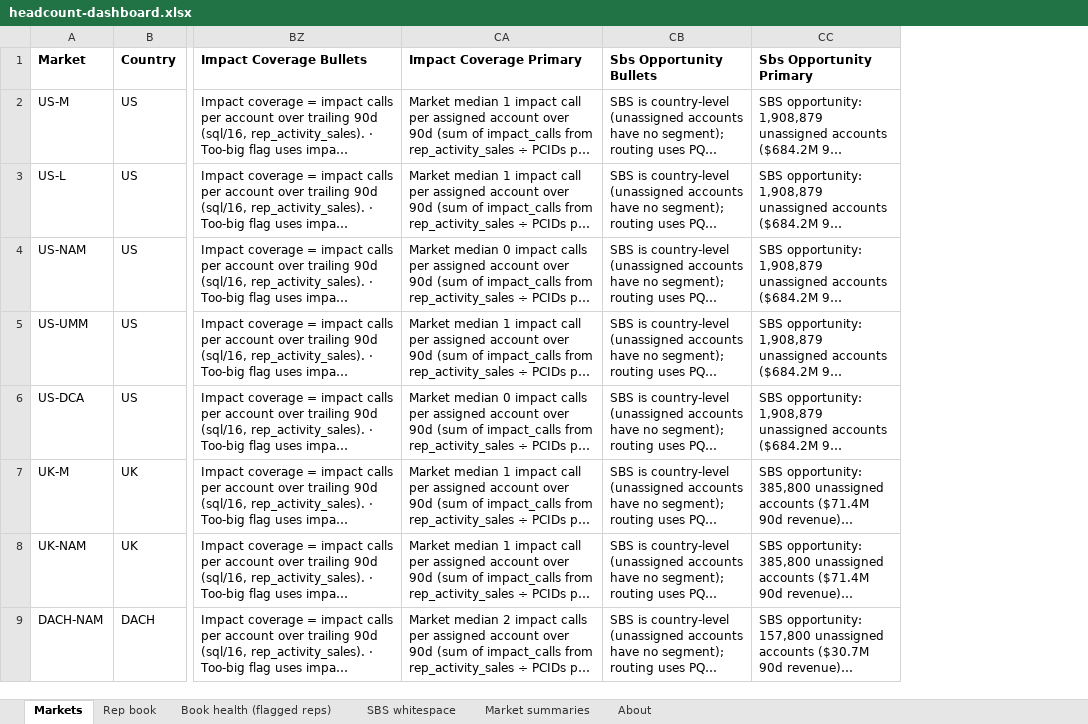
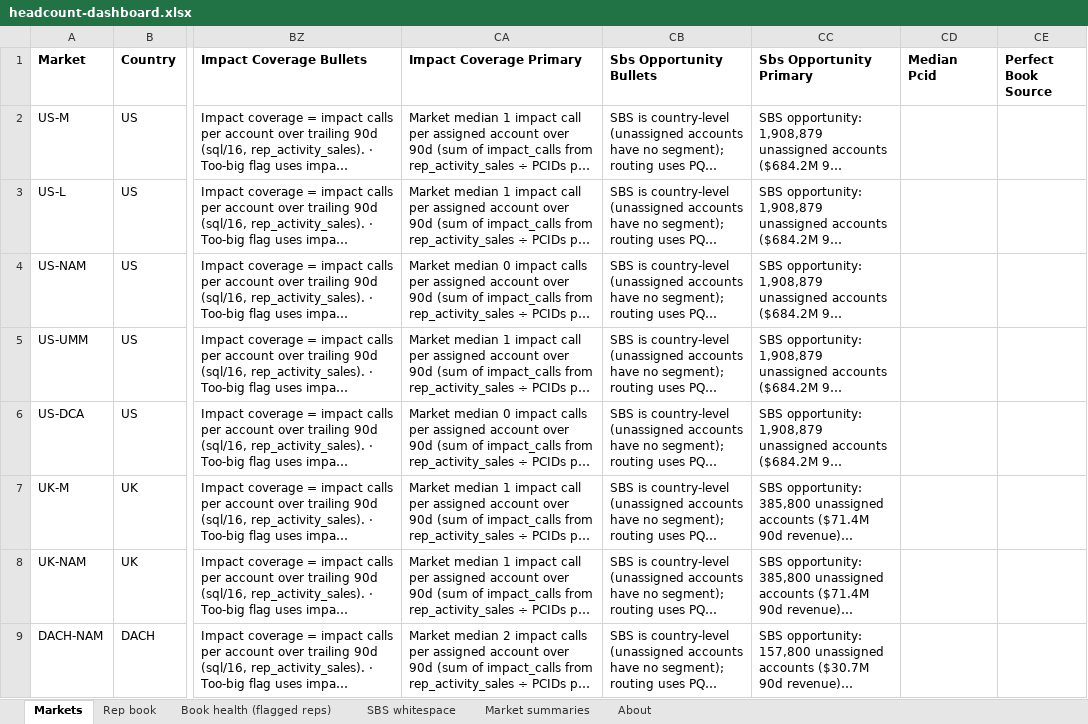
Before and after one commit to Kmahoneyxo/hq-headcount-dashboard, an Excel workbook: docs/data/headcount-dashboard.xlsx, sheet Markets, drawn as a sheet; only a part is shown, gaps mark what is left out; long unchanged cells end in …; values as stored, in another font and other column widths than the file's, no borders; the diff covers the shown part only; the diff names each change by its address in the sheet, - before the commit and + after, or states it on an @@ line.

```diff
--- a/docs/data/headcount-dashboard.xlsx (sheet Markets)
+++ b/docs/data/headcount-dashboard.xlsx (sheet Markets)
+column CD (Median Pcid), empty
+column CE (Perfect Book Source), empty
```
Also changed, not shown: 2 added rows elsewhere in this sheet, sheet Market summaries, sheet About, 10 other files.
